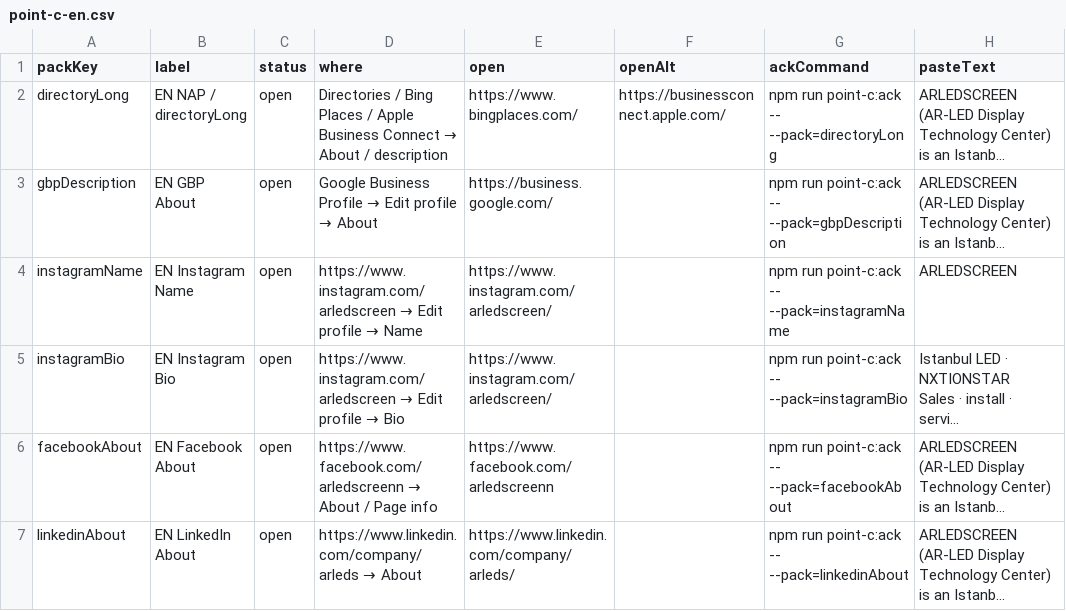
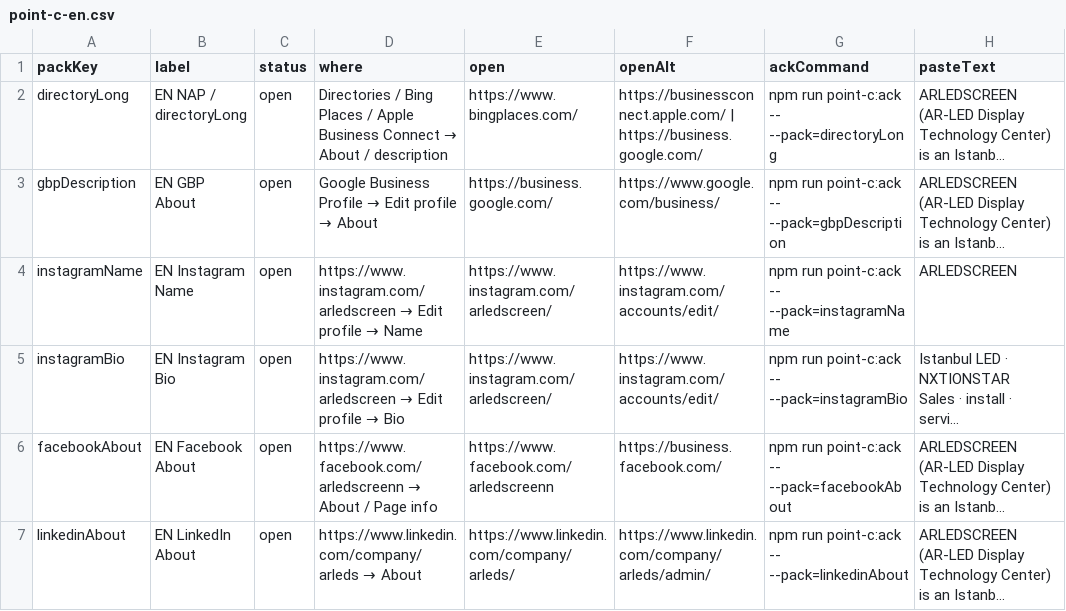
Before and after one commit to bzkrtaras-hue/arledscreen, a CSV file: public/feeds/point-c-en.csv, drawn as a sheet; only a part is shown; long unchanged cells end in …; the diff covers the shown part only; the diff names each change by its address in the sheet, - before the commit and + after, or states it on an @@ line.

```diff
--- a/public/feeds/point-c-en.csv
+++ b/public/feeds/point-c-en.csv
-F2 (openAlt): https://businessconnect.apple.com/
+F2 (openAlt): https://businessconnect.apple.com/ | https://business.google.com/
-F3 (openAlt): (empty)
+F3 (openAlt): https://www.google.com/business/
-F4:F5 (openAlt): (empty)
+F4:F5 (openAlt): https://www.instagram.com/accounts/edit/
-F6 (openAlt): (empty)
+F6 (openAlt): https://business.facebook.com/
-F7 (openAlt): (empty)
+F7 (openAlt): https://www.linkedin.com/company/arleds/admin/
```
Also changed, not shown: 5 edited cells elsewhere in this file, public/point-c.csv, 21 other files.
